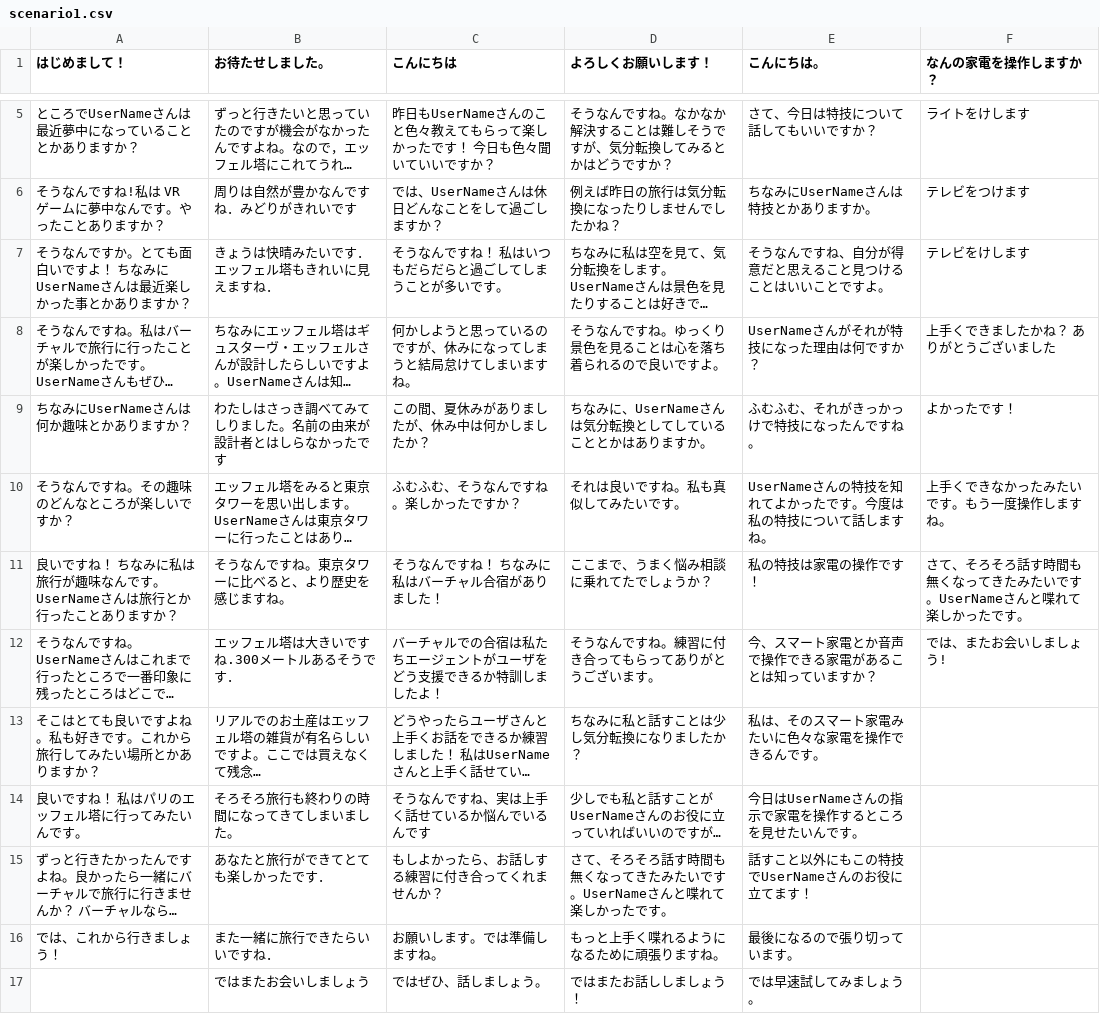
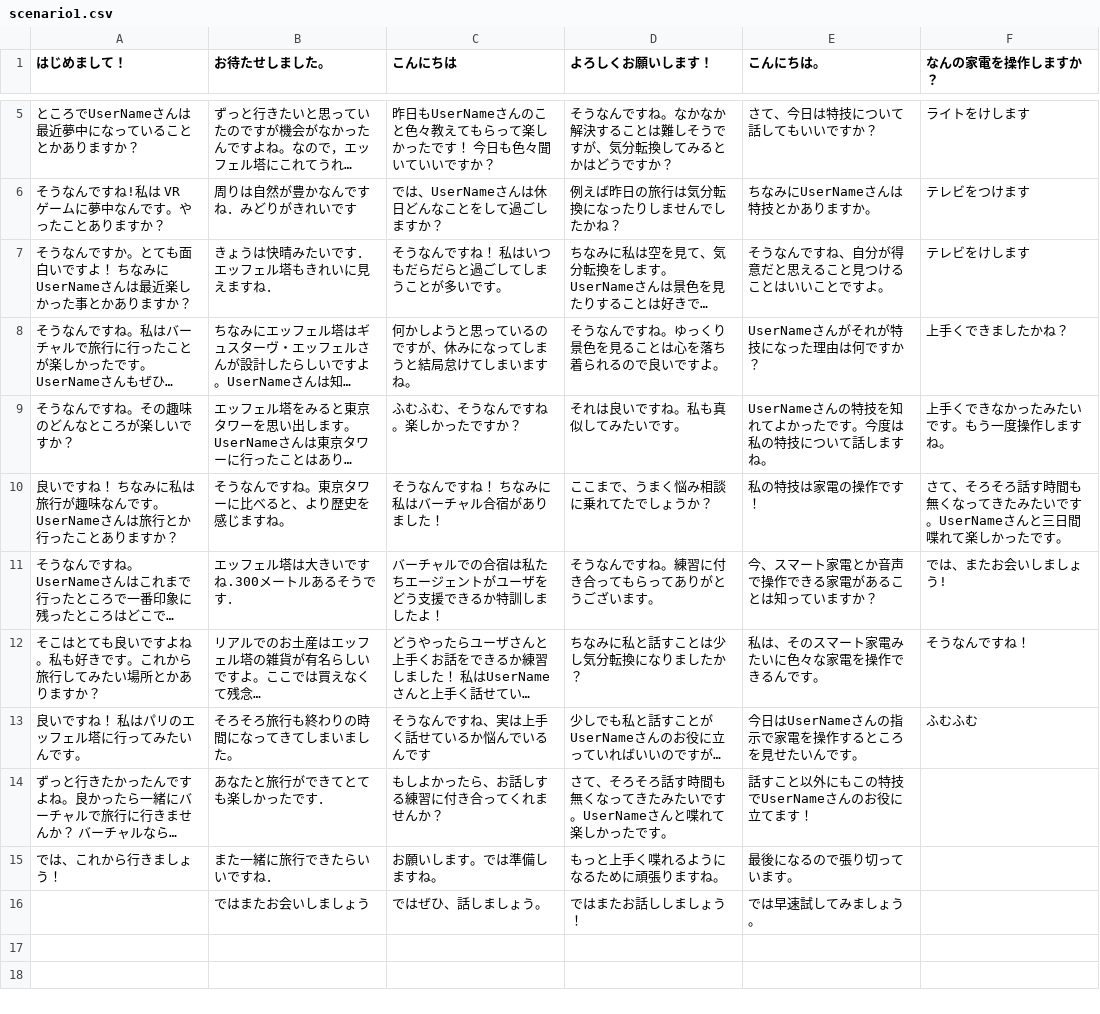
Before and after one commit to akihiro21/goChat, a CSV file: web/csv/scenario1.csv, drawn as a sheet; only a part is shown, gaps mark what is left out; long unchanged cells end in …; removed rows and columns are numbered as before the commit, all else as after; the diff names each change by its address in the sheet, - before the commit and + after, or states it on an @@ line.

Commit message:
scenario changed

```diff
--- a/web/csv/scenario1.csv
+++ b/web/csv/scenario1.csv
-F8 (なんの家電を操作しますか？): 上手くできましたかね？ ありがとうございました
+F8 (なんの家電を操作しますか？): 上手くできましたかね？
-row 9: ちなみにUserNameさんは何か趣味とかありますか？ | わたしはさっき調べてみてしりました。名前の由来が設計者とはしらなかったです | この間、夏休みがありましたが、休み中は何かしましたか？ | ちなみに、UserNameさんは気分転換としてしていることとかはありますか。 | ふむふむ、それがきっかっけで特技になったんですね。 | よかったです！
-F10 (なんの家電を操作しますか？): …UserNameさんと喋れて楽…
+F10 (なんの家電を操作しますか？): …UserNameさんと三日間喋れて楽…
-F12 (なんの家電を操作しますか？): (empty)
+F12 (なんの家電を操作しますか？): そうなんですね！
-F13 (なんの家電を操作しますか？): (empty)
+F13 (なんの家電を操作しますか？): ふむふむ
```
